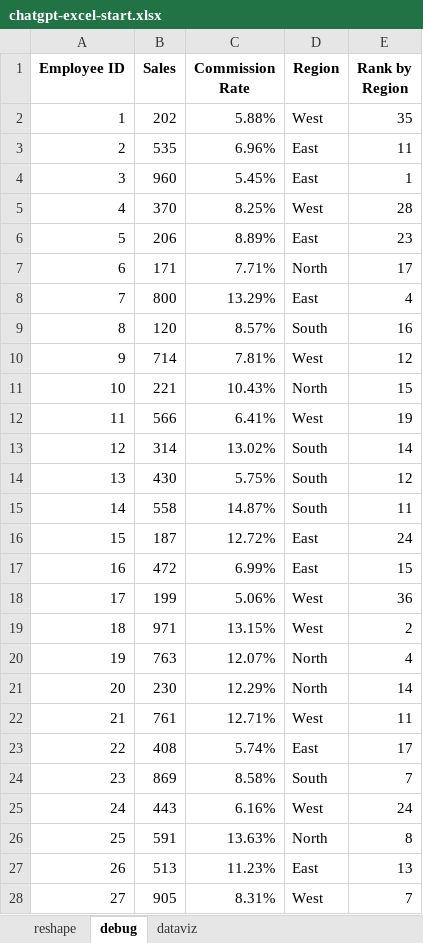
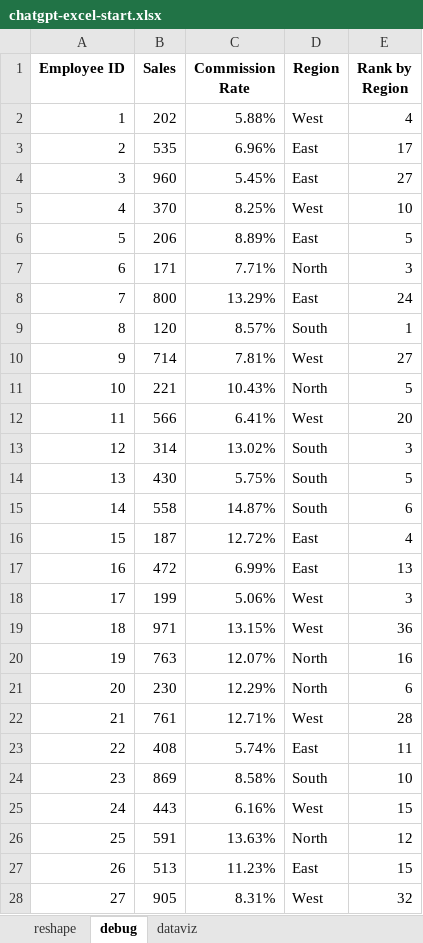
Before and after one commit to stringfestdata/first-steps-chatgpt-excel-users, an Excel workbook: chatgpt-excel-start.xlsx, sheet debug, drawn as a sheet; only a part is shown; values as stored, in another font and other column widths than the file's, no borders; table styles not drawn; the diff covers the shown part only; the diff names each change by its address in the sheet, - before the commit and + after, or states it on an @@ line.

```diff
--- a/chatgpt-excel-start.xlsx (sheet debug)
+++ b/chatgpt-excel-start.xlsx (sheet debug)
-E2 (Rank by Region): 35
+E2 (Rank by Region): 4
-E3 (Rank by Region): 11
+E3 (Rank by Region): 17
-E4 (Rank by Region): 1
+E4 (Rank by Region): 27
-E5 (Rank by Region): 28
+E5 (Rank by Region): 10
-E6 (Rank by Region): 23
+E6 (Rank by Region): 5
-E7 (Rank by Region): 17
+E7 (Rank by Region): 3
-E8 (Rank by Region): 4
+E8 (Rank by Region): 24
-E9 (Rank by Region): 16
+E9 (Rank by Region): 1
-E10 (Rank by Region): 12
+E10 (Rank by Region): 27
-E11 (Rank by Region): 15
+E11 (Rank by Region): 5
-E12 (Rank by Region): 19
+E12 (Rank by Region): 20
-E13 (Rank by Region): 14
+E13 (Rank by Region): 3
-E14 (Rank by Region): 12
+E14 (Rank by Region): 5
-E15 (Rank by Region): 11
+E15 (Rank by Region): 6
-E16 (Rank by Region): 24
+E16 (Rank by Region): 4
-E17 (Rank by Region): 15
+E17 (Rank by Region): 13
-E18 (Rank by Region): 36
+E18 (Rank by Region): 3
-E19 (Rank by Region): 2
+E19 (Rank by Region): 36
-E20 (Rank by Region): 4
+E20 (Rank by Region): 16
-E21 (Rank by Region): 14
+E21 (Rank by Region): 6
-E22 (Rank by Region): 11
+E22 (Rank by Region): 28
-E23 (Rank by Region): 17
+E23 (Rank by Region): 11
-E24 (Rank by Region): 7
+E24 (Rank by Region): 10
-E25 (Rank by Region): 24
+E25 (Rank by Region): 15
-E26 (Rank by Region): 8
+E26 (Rank by Region): 12
-E27 (Rank by Region): 13
+E27 (Rank by Region): 15
-E28 (Rank by Region): 7
+E28 (Rank by Region): 32
```
Also changed, not shown: 71 edited cells elsewhere in this sheet, formulas that keep their value, 1 other file.
